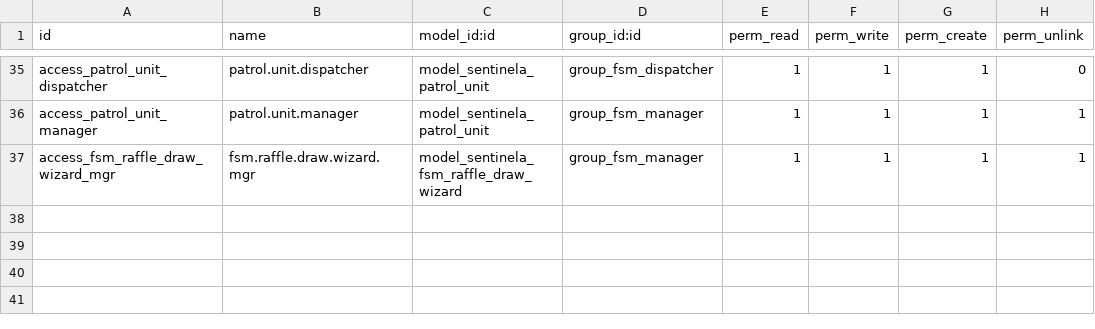
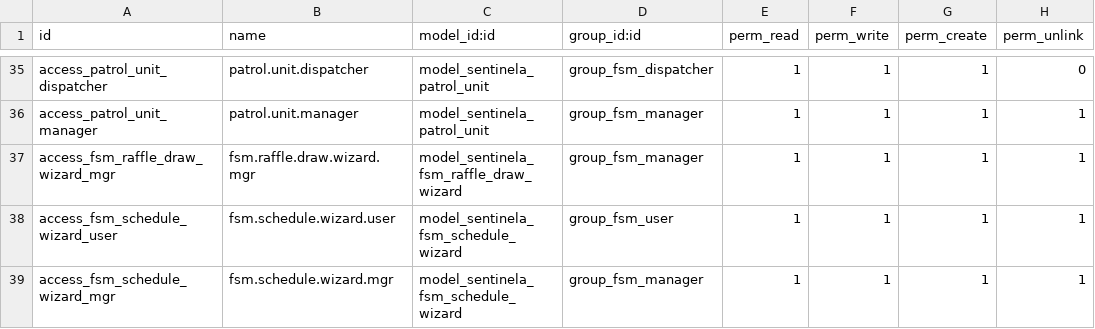
Before and after one commit to alarmassentinela-rgb/Sentinela_Control_Center, a CSV file: sentinela_fsm/security/ir.model.access.csv, drawn as a sheet; only a part is shown, gaps mark what is left out; the diff names each change by its address in the sheet, - before the commit and + after, or states it on an @@ line.

```diff
--- a/sentinela_fsm/security/ir.model.access.csv
+++ b/sentinela_fsm/security/ir.model.access.csv
+row 38: access_fsm_schedule_wizard_user | fsm.schedule.wizard.user | model_sentinela_fsm_schedule_wizard | group_fsm_user | 1 | 1 | 1 | 1
+row 39: access_fsm_schedule_wizard_mgr | fsm.schedule.wizard.mgr | model_sentinela_fsm_schedule_wizard | group_fsm_manager | 1 | 1 | 1 | 1
```
Also changed, not shown: 6 other files.
